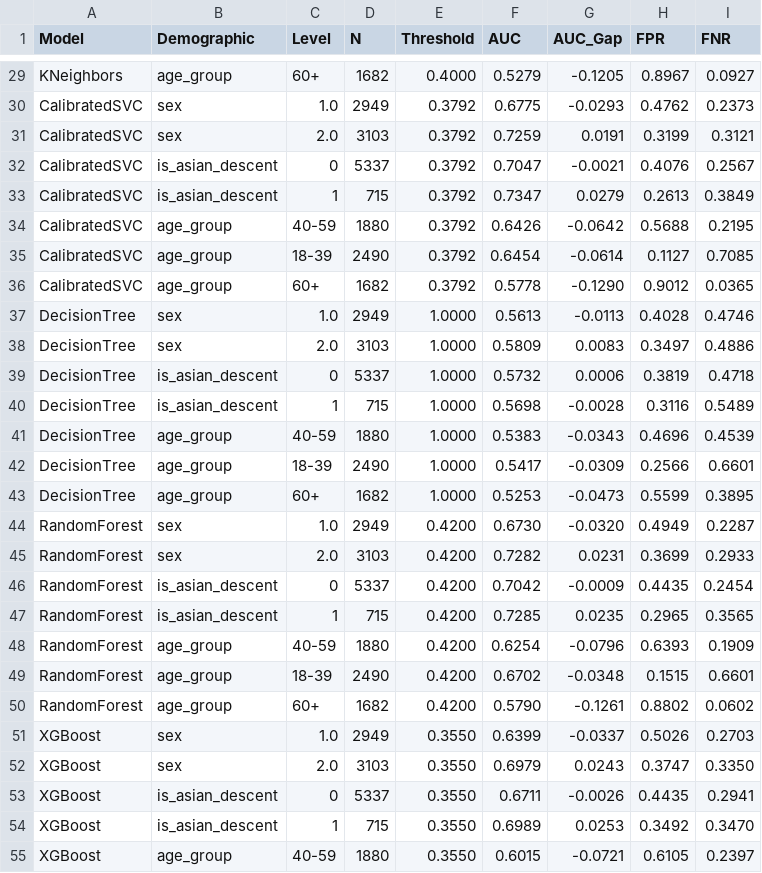
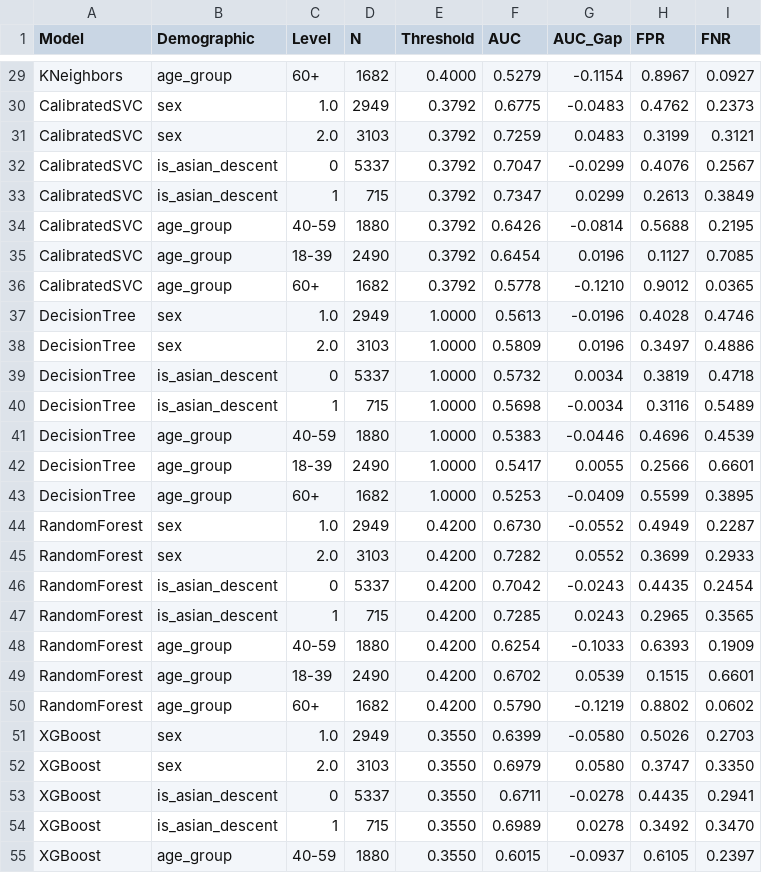
Before and after one commit to 2ayne8152/dyscover-v1, a CSV file: results/subgroup_metrics.csv, drawn as a sheet; only a part is shown, gaps mark what is left out; the diff covers the shown part only; the diff names each change by its address in the sheet, - before the commit and + after, or states it on an @@ line.

```diff
--- a/results/subgroup_metrics.csv
+++ b/results/subgroup_metrics.csv
-G29 (AUC_Gap): -0.1205
+G29 (AUC_Gap): -0.1154
-G30 (AUC_Gap): -0.0293
+G30 (AUC_Gap): -0.0483
-G31 (AUC_Gap): 0.0191
+G31 (AUC_Gap): 0.0483
-G32 (AUC_Gap): -0.0021
+G32 (AUC_Gap): -0.0299
-G33 (AUC_Gap): 0.0279
+G33 (AUC_Gap): 0.0299
-G34 (AUC_Gap): -0.0642
+G34 (AUC_Gap): -0.0814
-G35 (AUC_Gap): -0.0614
+G35 (AUC_Gap): 0.0196
-G36 (AUC_Gap): -0.1290
+G36 (AUC_Gap): -0.1210
-G37 (AUC_Gap): -0.0113
+G37 (AUC_Gap): -0.0196
-G38 (AUC_Gap): 0.0083
+G38 (AUC_Gap): 0.0196
-G39 (AUC_Gap): 0.0006
+G39 (AUC_Gap): 0.0034
-G40 (AUC_Gap): -0.0028
+G40 (AUC_Gap): -0.0034
-G41 (AUC_Gap): -0.0343
+G41 (AUC_Gap): -0.0446
-G42 (AUC_Gap): -0.0309
+G42 (AUC_Gap): 0.0055
-G43 (AUC_Gap): -0.0473
+G43 (AUC_Gap): -0.0409
-G44 (AUC_Gap): -0.0320
+G44 (AUC_Gap): -0.0552
-G45 (AUC_Gap): 0.0231
+G45 (AUC_Gap): 0.0552
-G46 (AUC_Gap): -0.0009
+G46 (AUC_Gap): -0.0243
-G47 (AUC_Gap): 0.0235
+G47 (AUC_Gap): 0.0243
-G48 (AUC_Gap): -0.0796
+G48 (AUC_Gap): -0.1033
-G49 (AUC_Gap): -0.0348
+G49 (AUC_Gap): 0.0539
-G50 (AUC_Gap): -0.1261
+G50 (AUC_Gap): -0.1219
-G51 (AUC_Gap): -0.0337
+G51 (AUC_Gap): -0.0580
-G52 (AUC_Gap): 0.0243
+G52 (AUC_Gap): 0.0580
-G53 (AUC_Gap): -0.0026
+G53 (AUC_Gap): -0.0278
-G54 (AUC_Gap): 0.0253
+G54 (AUC_Gap): 0.0278
-G55 (AUC_Gap): -0.0721
+G55 (AUC_Gap): -0.0937
```
Also changed, not shown: 29 edited cells elsewhere in this file, 5 other files.
